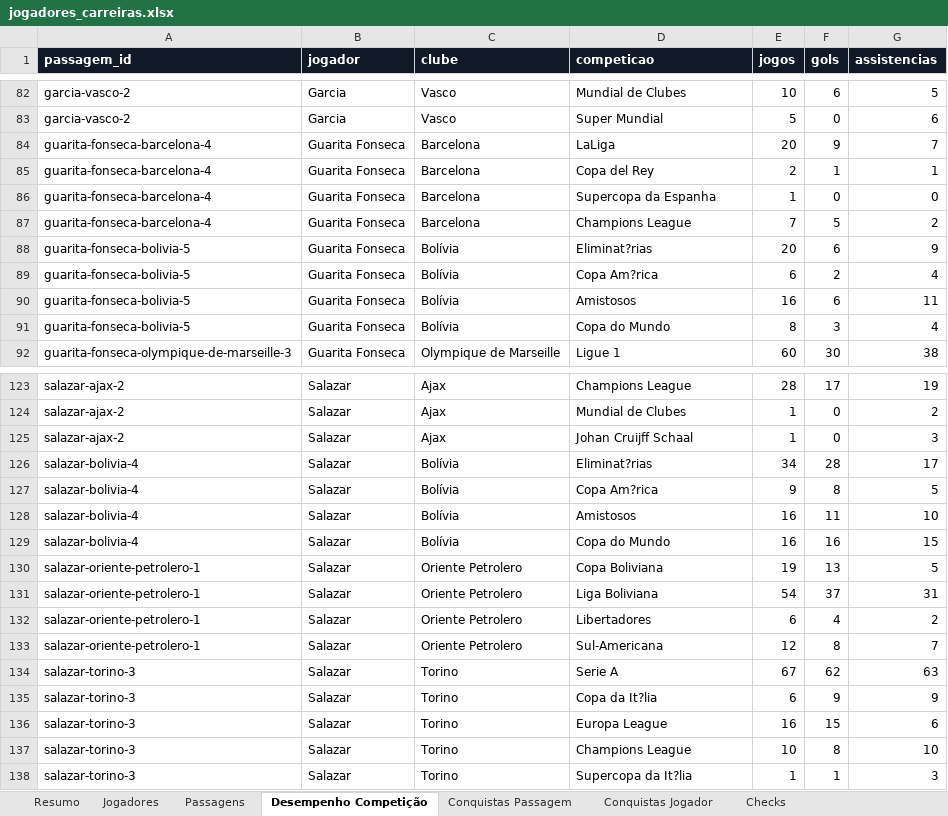
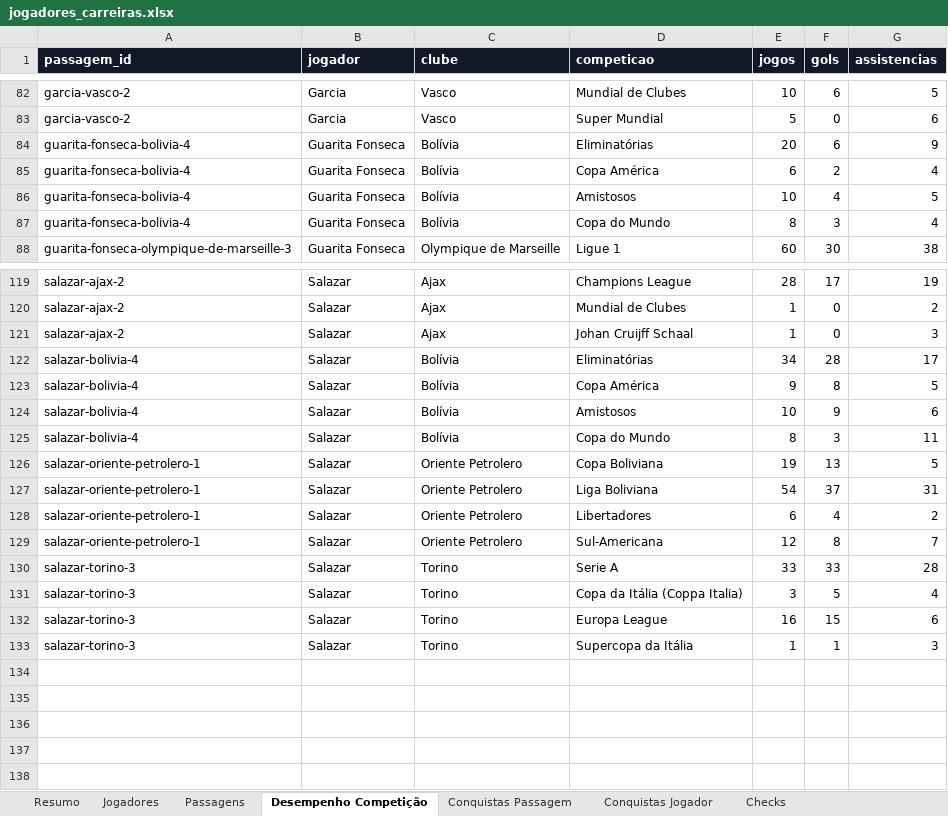
Before and after one commit to msthephano-png/player-career-site, an Excel workbook: data/jogadores_carreiras.xlsx, sheet Desempenho Competição, drawn as a sheet; only a part is shown, gaps mark what is left out; values as stored, in another font and other column widths than the file's, no borders; removed rows and columns are numbered as before the commit, all else as after; the diff covers the shown part only; the diff names each change by its address in the sheet, - before the commit and + after, or states it on an @@ line.

```diff
--- a/data/jogadores_carreiras.xlsx (sheet Desempenho Competição)
+++ b/data/jogadores_carreiras.xlsx (sheet Desempenho Competição)
-row 84: guarita-fonseca-barcelona-4 | Guarita Fonseca | Barcelona | LaLiga | 20 | 9 | 7
-row 85: guarita-fonseca-barcelona-4 | Guarita Fonseca | Barcelona | Copa del Rey | 2 | 1 | 1
-row 86: guarita-fonseca-barcelona-4 | Guarita Fonseca | Barcelona | Supercopa da Espanha | 1 | 0 | 0
-row 87: guarita-fonseca-barcelona-4 | Guarita Fonseca | Barcelona | Champions League | 7 | 5 | 2
-A84:A87 (passagem_id): guarita-fonseca-bolivia-5
+A84:A87 (passagem_id): guarita-fonseca-bolivia-4
-D84 (competicao): Eliminat?rias
+D84 (competicao): Eliminatórias
-D85 (competicao): Copa Am?rica
+D85 (competicao): Copa América
-E86 (jogos): 16
+E86 (jogos): 10
-F86 (gols): 6
+F86 (gols): 4
-G86 (assistencias): 11
+G86 (assistencias): 5
-D122 (competicao): Eliminat?rias
+D122 (competicao): Eliminatórias
-D123 (competicao): Copa Am?rica
+D123 (competicao): Copa América
-E124 (jogos): 16
+E124 (jogos): 10
-F124 (gols): 11
+F124 (gols): 9
-G124 (assistencias): 10
+G124 (assistencias): 6
-E125 (jogos): 16
+E125 (jogos): 8
-F125 (gols): 16
+F125 (gols): 3
-G125 (assistencias): 15
+G125 (assistencias): 11
-E130 (jogos): 67
+E130 (jogos): 33
-F130 (gols): 62
+F130 (gols): 33
-G130 (assistencias): 63
+G130 (assistencias): 28
-D131 (competicao): Copa da It?lia
+D131 (competicao): Copa da Itália (Coppa Italia)
-E131 (jogos): 6
+E131 (jogos): 3
-F131 (gols): 9
+F131 (gols): 5
-G131 (assistencias): 9
+G131 (assistencias): 4
-row 137: salazar-torino-3 | Salazar | Torino | Champions League | 10 | 8 | 10
-D133 (competicao): Supercopa da It?lia
+D133 (competicao): Supercopa da Itália
```
Also changed, not shown: 23 edited cells elsewhere in this sheet, sheet Conquistas Passagem, sheet Passagens, sheet Jogadores, sheet Checks, sheet Conquistas Jogador, sheet Resumo, 50 other files.
